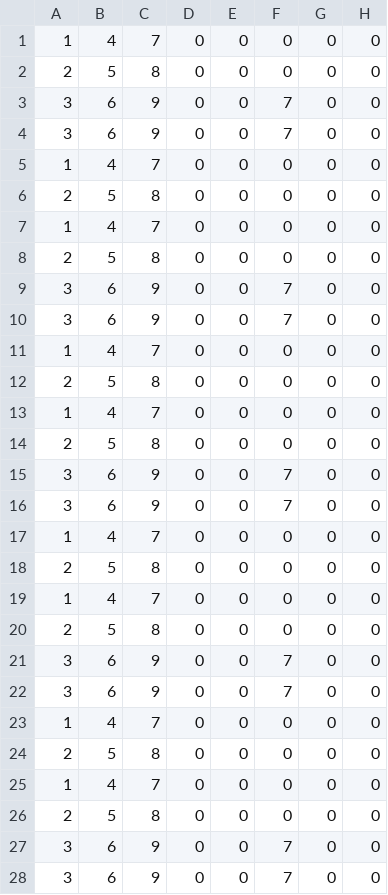
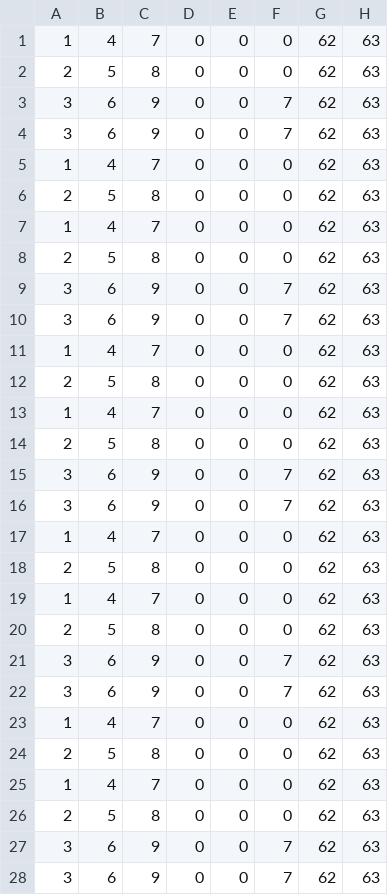
Before and after one commit to dentaro/haco3puter, a CSV file: data/init/sound/patterns/0.csv, drawn as a sheet; only a part is shown; the diff covers the shown part only.

```diff
--- a/data/init/sound/patterns/0.csv
+++ b/data/init/sound/patterns/0.csv
@@ -1,28 +1,28 @@
-1,4,7,0,0,0,0,0
-2,5,8,0,0,0,0,0
-3,6,9,0,0,7,0,0
-3,6,9,0,0,7,0,0
-1,4,7,0,0,0,0,0
-2,5,8,0,0,0,0,0
-1,4,7,0,0,0,0,0
-2,5,8,0,0,0,0,0
-3,6,9,0,0,7,0,0
-3,6,9,0,0,7,0,0
-1,4,7,0,0,0,0,0
-2,5,8,0,0,0,0,0
-1,4,7,0,0,0,0,0
-2,5,8,0,0,0,0,0
-3,6,9,0,0,7,0,0
-3,6,9,0,0,7,0,0
-1,4,7,0,0,0,0,0
-2,5,8,0,0,0,0,0
-1,4,7,0,0,0,0,0
-2,5,8,0,0,0,0,0
-3,6,9,0,0,7,0,0
-3,6,9,0,0,7,0,0
-1,4,7,0,0,0,0,0
-2,5,8,0,0,0,0,0
-1,4,7,0,0,0,0,0
-2,5,8,0,0,0,0,0
-3,6,9,0,0,7,0,0
-3,6,9,0,0,7,0,0
+1,4,7,0,0,0,62,63
+2,5,8,0,0,0,62,63
+3,6,9,0,0,7,62,63
+3,6,9,0,0,7,62,63
+1,4,7,0,0,0,62,63
+2,5,8,0,0,0,62,63
+1,4,7,0,0,0,62,63
+2,5,8,0,0,0,62,63
+3,6,9,0,0,7,62,63
+3,6,9,0,0,7,62,63
+1,4,7,0,0,0,62,63
+2,5,8,0,0,0,62,63
+1,4,7,0,0,0,62,63
+2,5,8,0,0,0,62,63
+3,6,9,0,0,7,62,63
+3,6,9,0,0,7,62,63
+1,4,7,0,0,0,62,63
+2,5,8,0,0,0,62,63
+1,4,7,0,0,0,62,63
+2,5,8,0,0,0,62,63
+3,6,9,0,0,7,62,63
+3,6,9,0,0,7,62,63
+1,4,7,0,0,0,62,63
+2,5,8,0,0,0,62,63
+1,4,7,0,0,0,62,63
+2,5,8,0,0,0,62,63
+3,6,9,0,0,7,62,63
+3,6,9,0,0,7,62,63
```
Also changed, not shown: 72 edited cells elsewhere in this file, data/init/sound/patterns/1.csv, data/init/sound/patterns/255.csv, 16 other files.
